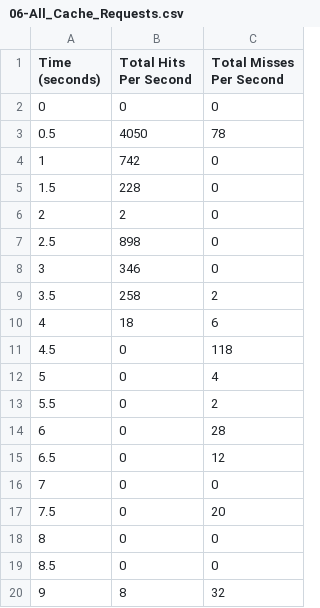
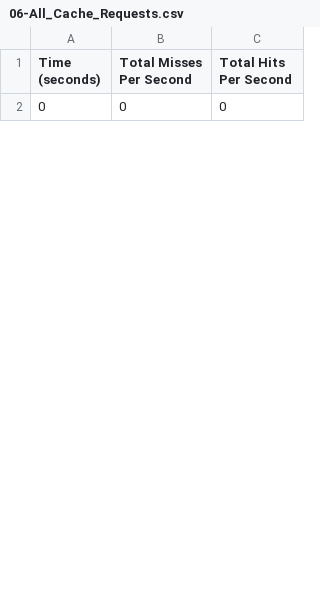
Before and after one commit to HannahMarsh/research, a CSV file: b/data/workload1/csv/06-All_Cache_Requests.csv, drawn as a sheet; only a part is shown; removed rows and columns are numbered as before the commit, all else as after; the diff covers the shown part only; the diff names each change by its address in the sheet, - before the commit and + after, or states it on an @@ line.

```diff
--- a/b/data/workload1/csv/06-All_Cache_Requests.csv
+++ b/b/data/workload1/csv/06-All_Cache_Requests.csv
-column B (Total Hits Per Second), row 2: 0
+column C (Total Hits Per Second), row 2: 0
-row 3: 0.5 | 4050 | 78
-row 4: 1 | 742 | 0
-row 5: 1.5 | 228 | 0
-row 6: 2 | 2 | 0
-row 7: 2.5 | 898 | 0
-row 8: 3 | 346 | 0
-row 9: 3.5 | 258 | 2
-row 10: 4 | 18 | 6
-row 11: 4.5 | 0 | 118
-row 12: 5 | 0 | 4
-row 13: 5.5 | 0 | 2
-row 14: 6 | 0 | 28
-row 15: 6.5 | 0 | 12
-row 16: 7 | 0 | 0
-row 17: 7.5 | 0 | 20
-row 18: 8 | 0 | 0
-row 19: 8.5 | 0 | 0
-row 20: 9 | 8 | 32
```
Also changed, not shown: 29 added rows and 11 removed rows elsewhere in this file, b/data/workload1/csv/05-Cache_Requests_Per_Node.csv, b/data/workload1/csv/07-Cache_Node_Latency.csv, 47 other files.
